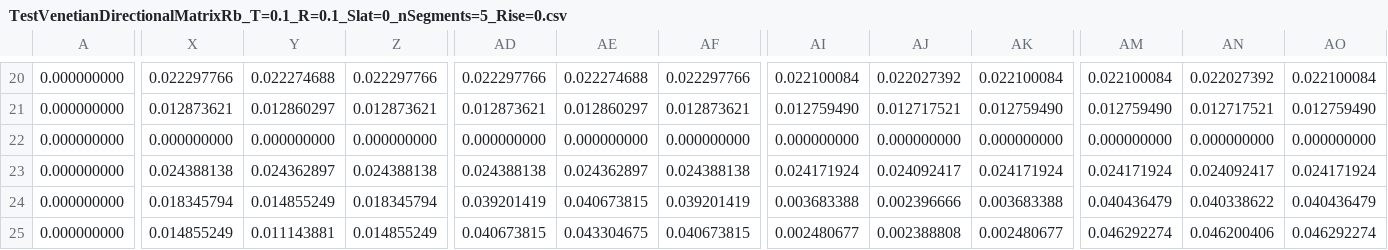
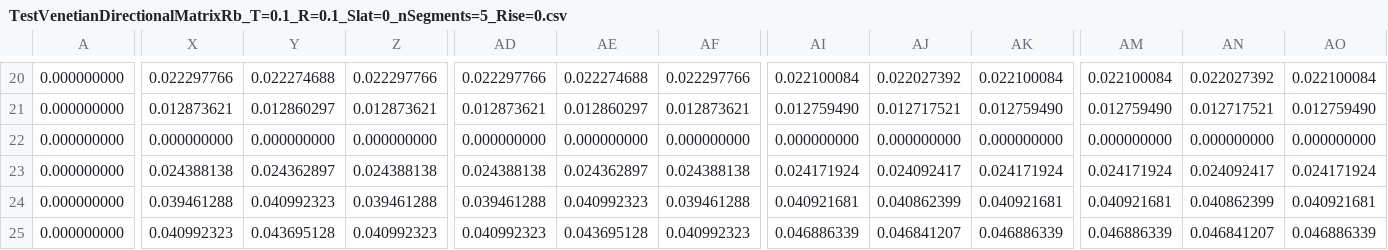
Before and after one commit to LBNL-ETA/Windows-CalcEngine, a CSV file: src/SingleLayerOptics/tst/data/TestVenetianDirectionalMatrixRb_T=0.1_R=0.1_Slat=0_nSegments=5_Rise=0.csv, drawn as a sheet; only a part is shown, gaps mark what is left out; the diff covers the shown part only; the diff names each change by its address in the sheet, - before the commit and + after, or states it on an @@ line.

```diff
--- a/src/SingleLayerOptics/tst/data/TestVenetianDirectionalMatrixRb_T=0.1_R=0.1_Slat=0_nSegments=5_Rise=0.csv
+++ b/src/SingleLayerOptics/tst/data/TestVenetianDirectionalMatrixRb_T=0.1_R=0.1_Slat=0_nSegments=5_Rise=0.csv
-X24: 0.018345794
+X24: 0.039461288
-Y24: 0.014855249
+Y24: 0.040992323
-Z24: 0.018345794
+Z24: 0.039461288
-AD24: 0.039201419
+AD24: 0.039461288
-AE24: 0.040673815
+AE24: 0.040992323
-AF24: 0.039201419
+AF24: 0.039461288
-AI24: 0.003683388
+AI24: 0.040921681
-AJ24: 0.002396666
+AJ24: 0.040862399
-AK24: 0.003683388
+AK24: 0.040921681
-AM24: 0.040436479
+AM24: 0.040921681
-AN24: 0.040338622
+AN24: 0.040862399
-AO24: 0.040436479
+AO24: 0.040921681
-X25: 0.014855249
+X25: 0.040992323
-Y25: 0.011143881
+Y25: 0.043695128
-Z25: 0.014855249
+Z25: 0.040992323
-AD25: 0.040673815
+AD25: 0.040992323
-AE25: 0.043304675
+AE25: 0.043695128
-AF25: 0.040673815
+AF25: 0.040992323
-AI25: 0.002480677
+AI25: 0.046886339
-AJ25: 0.002388808
+AJ25: 0.046841207
-AK25: 0.002480677
+AK25: 0.046886339
-AM25: 0.046292274
+AM25: 0.046886339
-AN25: 0.046200406
+AN25: 0.046841207
-AO25: 0.046292274
+AO25: 0.046886339
```
Also changed, not shown: 120 edited cells elsewhere in this file, src/SingleLayerOptics/tst/data/TestVenetianDirectionalMatrixRb_T=0.1_R=0.7_Slat=0_nSegments=5_Rise=0.csv, src/SingleLayerOptics/tst/data/TestVenetianDirectionalMatrixRf_T=0.1_R=0.1_Slat=0_nSegments=5_Rise=0.csv, 17 other files.
